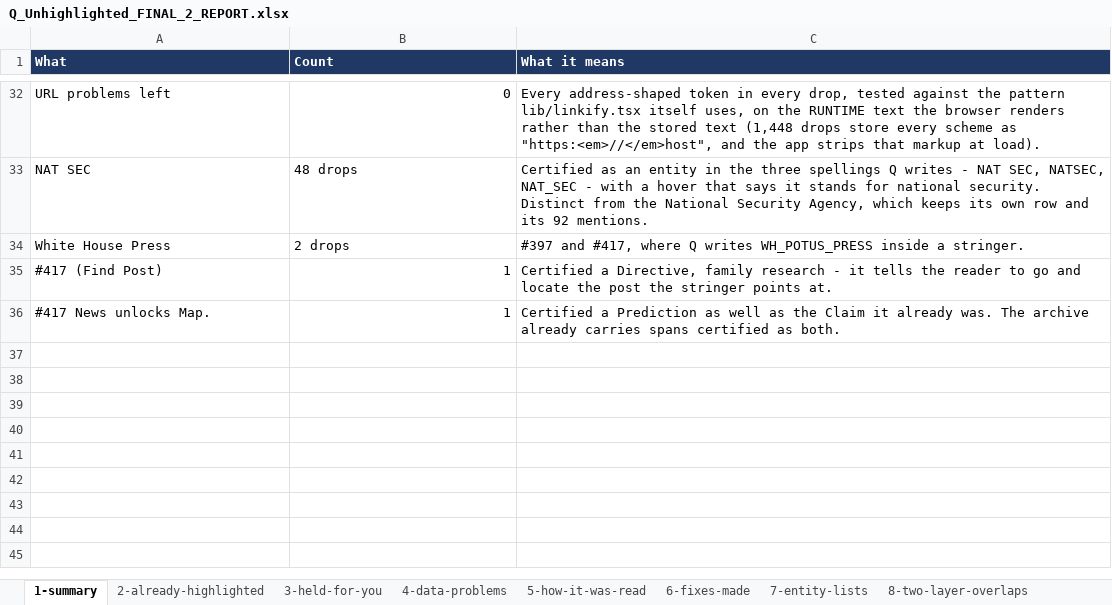
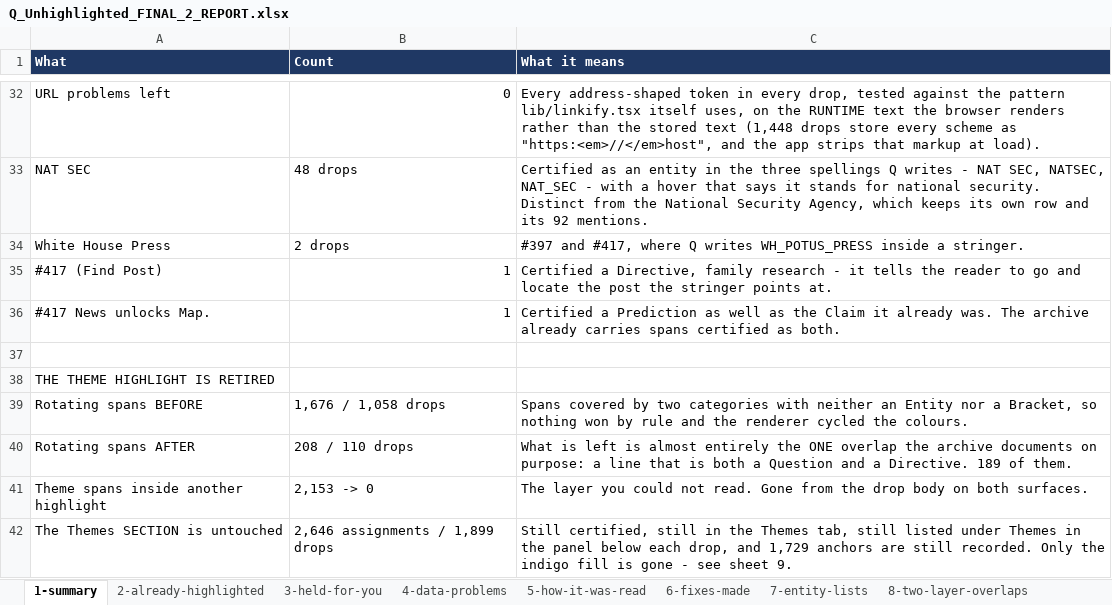
Before and after one commit to kck321/q-archive-app, an Excel workbook: audit/unhighlighted-sentences/Q_Unhighlighted_FINAL_2_REPORT.xlsx, sheet 1-summary, drawn as a sheet; only a part is shown, gaps mark what is left out; values as stored, in another font and other column widths than the file's, no borders; the diff names each change by its address in the sheet, - before the commit and + after, or states it on an @@ line.

```diff
--- a/audit/unhighlighted-sentences/Q_Unhighlighted_FINAL_2_REPORT.xlsx (sheet 1-summary)
+++ b/audit/unhighlighted-sentences/Q_Unhighlighted_FINAL_2_REPORT.xlsx (sheet 1-summary)
+row 37: (empty)
+row 38: THE THEME HIGHLIGHT IS RETIRED
+row 39: Rotating spans BEFORE | 1,676 / 1,058 drops | Spans covered by two categories with neither an Entity nor a Bracket, so nothing won by rule and the renderer cycled the colours.
+row 40: Rotating spans AFTER | 208 / 110 drops | What is left is almost entirely the ONE overlap the archive documents on purpose: a line that is both a Question and a Directive. 189 of them.
+row 41: Theme spans inside another highlight | 2,153 -> 0 | The layer you could not read. Gone from the drop body on both surfaces.
+row 42: The Themes SECTION is untouched | 2,646 assignments / 1,899 drops | Still certified, still in the Themes tab, still listed under Themes in the panel below each drop, and 1,729 anchors are still recorded. Only the indigo fill is gone - see sheet 9.
```
Also changed, not shown: sheet 9-themes-retired, sheet 8-two-layer-overlaps, other sheet tabs, 12 other files.
